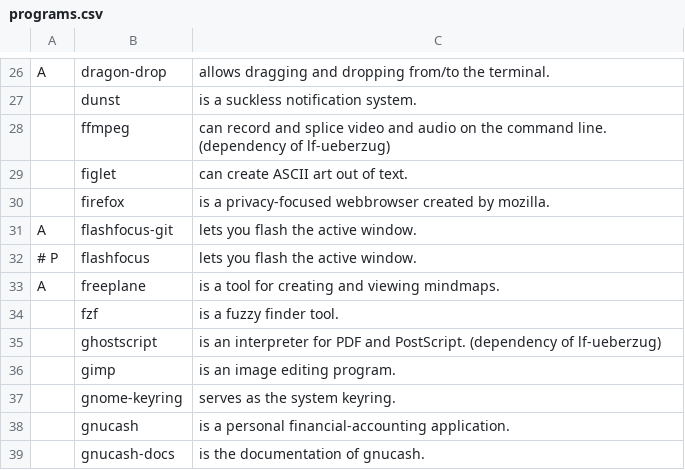
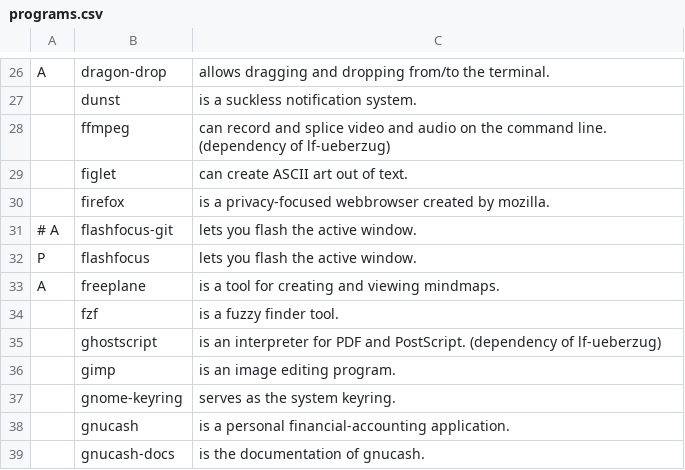
Before and after one commit to robert-lag/arch-linux-bootstrap, a CSV file: programs.csv, drawn as a sheet; only a part is shown, gaps mark what is left out.

Commit message:
feat: install flashfocus from pip instead of AUR to prevent problems

```diff
--- a/programs.csv
+++ b/programs.csv
@@ -30,4 +30,4 @@ A,dragon-drop,"allows dragging and dropping from/to the terminal."
 ,firefox,"is a privacy-focused webbrowser created by mozilla."
-A,flashfocus-git,"lets you flash the active window."
-# P,flashfocus,"lets you flash the active window."
+# A,flashfocus-git,"lets you flash the active window."
+P,flashfocus,"lets you flash the active window."
 A,freeplane,"is a tool for creating and viewing mindmaps."
```
